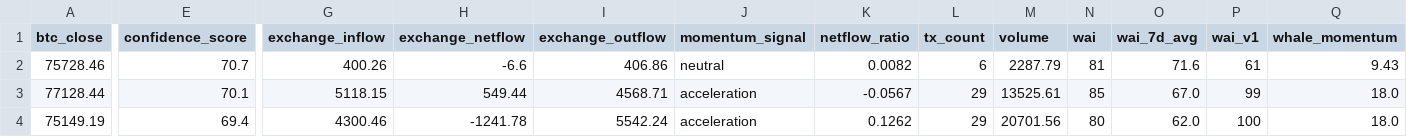
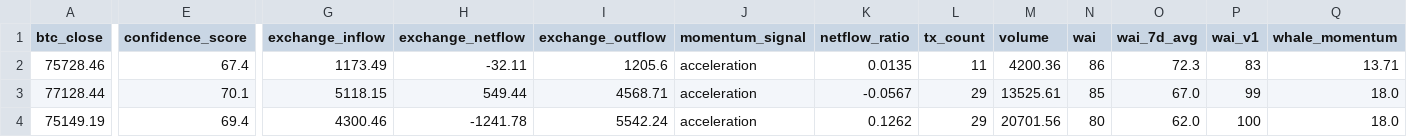
Before and after one commit to Whale-Activity-Analysis/wai-backend, a CSV file: data/wai_history.csv, drawn as a sheet; only a part is shown, gaps mark what is left out; the diff names each change by its address in the sheet, - before the commit and + after, or states it on an @@ line.

```diff
--- a/data/wai_history.csv
+++ b/data/wai_history.csv
-E2 (confidence_score): 70.7
+E2 (confidence_score): 67.4
-G2 (exchange_inflow): 400.26
+G2 (exchange_inflow): 1173.49
-H2 (exchange_netflow): -6.6
+H2 (exchange_netflow): -32.11
-I2 (exchange_outflow): 406.86
+I2 (exchange_outflow): 1205.6
-J2 (momentum_signal): neutral
+J2 (momentum_signal): acceleration
-K2 (netflow_ratio): 0.0082
+K2 (netflow_ratio): 0.0135
-L2 (tx_count): 6
+L2 (tx_count): 11
-M2 (volume): 2287.79
+M2 (volume): 4200.36
-N2 (wai): 81
+N2 (wai): 86
-O2 (wai_7d_avg): 71.6
+O2 (wai_7d_avg): 72.3
-P2 (wai_v1): 61
+P2 (wai_v1): 83
-Q2 (whale_momentum): 9.43
+Q2 (whale_momentum): 13.71
```
Also changed, not shown: 1 other file.
